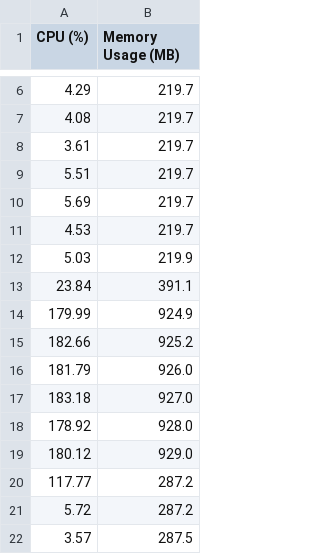
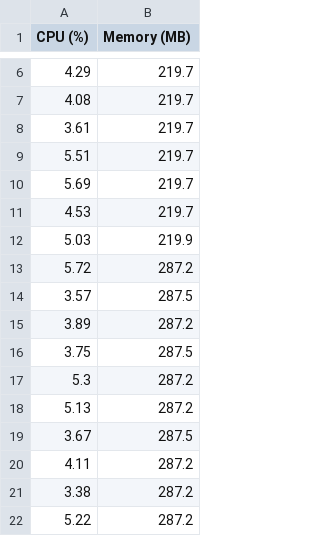
Before and after one commit to jdratnayake/EMvidence-evaluation, a CSV file: evaluation-docker/output/janitha__Memory_Usage__memory__distributed_plugin__m2.csv (was evaluation-docker/output/data_distribute.csv), drawn as a sheet; only a part is shown, gaps mark what is left out; the shorter side is filled out with more unchanged rows; the diff names each change by its address in the sheet, - before the commit and + after, or states it on an @@ line.

```diff
--- a/evaluation-docker/output/data_distribute.csv
+++ b/evaluation-docker/output/janitha__Memory_Usage__memory__distributed_plugin__m2.csv
-B1: Memory Usage (MB)
+B1: Memory (MB)
-row 13: 23.84 | 391.1
-row 14: 179.99 | 924.9
-row 15: 182.66 | 925.2
-row 16: 181.79 | 926.0
-row 17: 183.18 | 927.0
-row 18: 178.92 | 928.0
-row 19: 180.12 | 929.0
-row 20: 117.77 | 287.2
```
Also changed, not shown: 49 other files.
